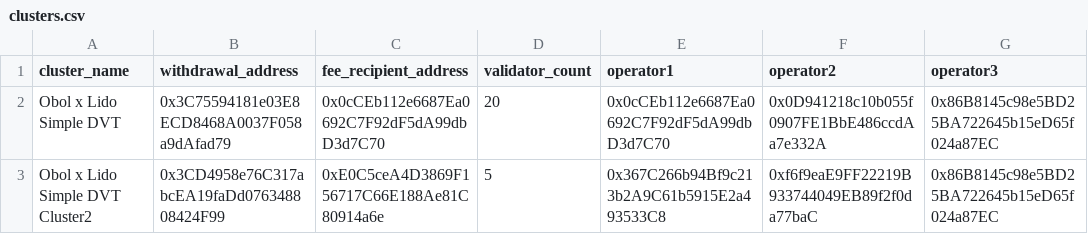
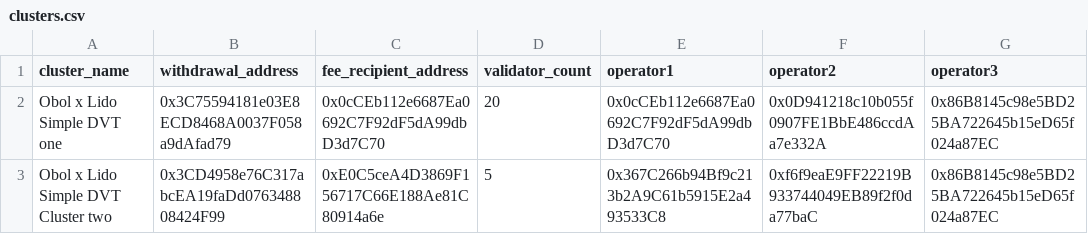
Before and after one commit to ObolNetwork/obol-sdk-examples, a CSV file: Lido-Script/clusters.csv, drawn as a sheet; only a part is shown; the diff names each change by its address in the sheet, - before the commit and + after, or states it on an @@ line.

```diff
--- a/Lido-Script/clusters.csv
+++ b/Lido-Script/clusters.csv
-A2 (cluster_name): Obol x Lido Simple DVT
+A2 (cluster_name): Obol x Lido Simple DVT one
-A3 (cluster_name): Obol x Lido Simple DVT Cluster2
+A3 (cluster_name): Obol x Lido Simple DVT Cluster two
```
Also changed, not shown: 1 other file.
